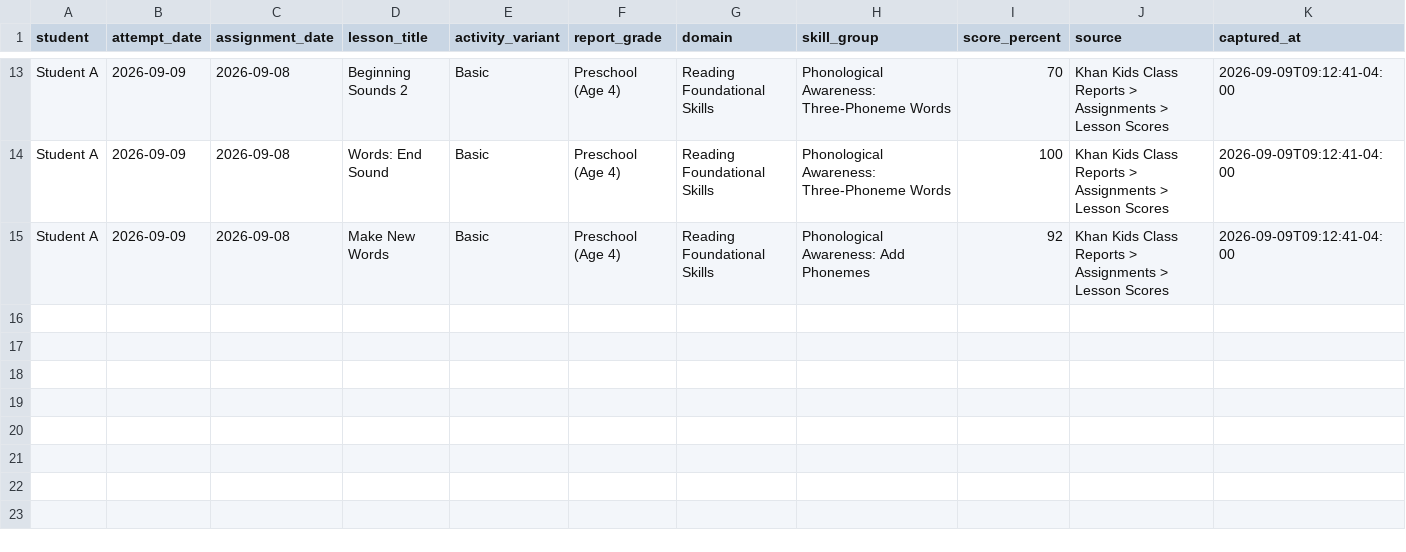
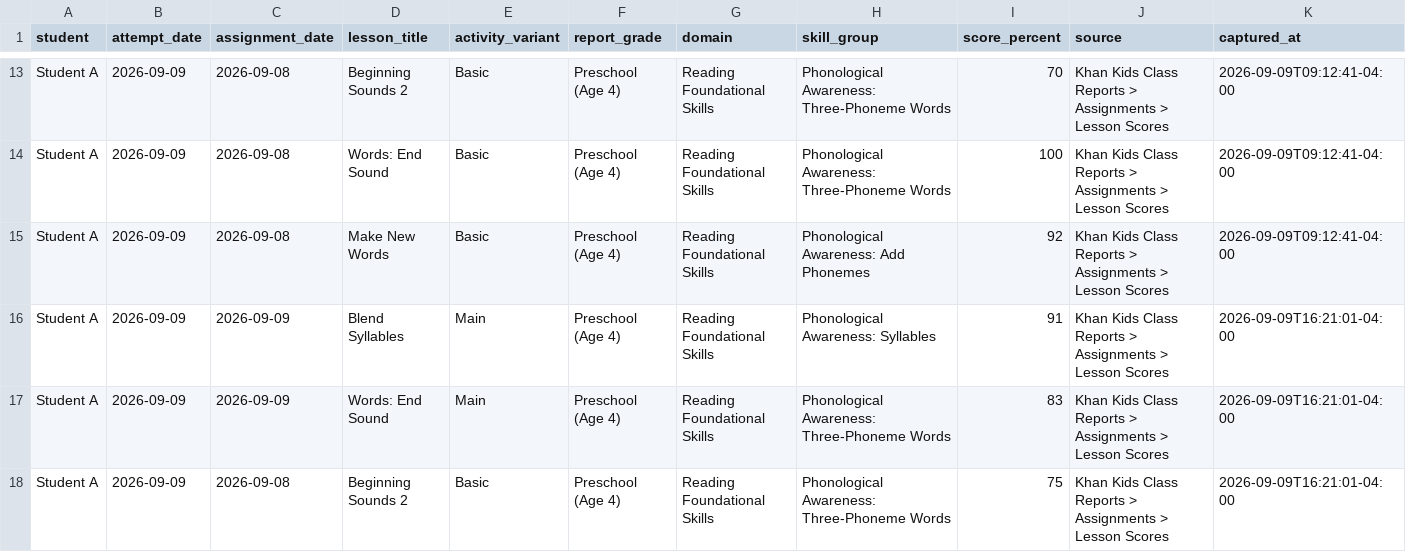
Before and after one commit to JohnTheodore/khan_kids_reading_tutor, a CSV file: student-records/student-a-lesson-attempts.csv, drawn as a sheet; only a part is shown, gaps mark what is left out.

Commit message:
Add Khan mastery sync command

```diff
--- a/student-records/student-a-lesson-attempts.csv
+++ b/student-records/student-a-lesson-attempts.csv
@@ -15 +15,4 @@ Student A,2026-09-09,2026-09-08,Words: End Sound,Basic,Preschool (Age 4),Reading
 Student A,2026-09-09,2026-09-08,Make New Words,Basic,Preschool (Age 4),Reading Foundational Skills,Phonological Awareness: Add Phonemes,92,Khan Kids Class Reports > Assignments > Lesson Scores,2026-09-09T09:12:41-04:00
+Student A,2026-09-09,2026-09-09,Blend Syllables,Main,Preschool (Age 4),Reading Foundational Skills,Phonological Awareness: Syllables,91,Khan Kids Class Reports > Assignments > Lesson Scores,2026-09-09T16:21:01-04:00
+Student A,2026-09-09,2026-09-09,Words: End Sound,Main,Preschool (Age 4),Reading Foundational Skills,Phonological Awareness: Three-Phoneme Words,83,Khan Kids Class Reports > Assignments > Lesson Scores,2026-09-09T16:21:01-04:00
+Student A,2026-09-09,2026-09-08,Beginning Sounds 2,Basic,Preschool (Age 4),Reading Foundational Skills,Phonological Awareness: Three-Phoneme Words,75,Khan Kids Class Reports > Assignments > Lesson Scores,2026-09-09T16:21:01-04:00
```
Also changed, not shown: 4 other files.
